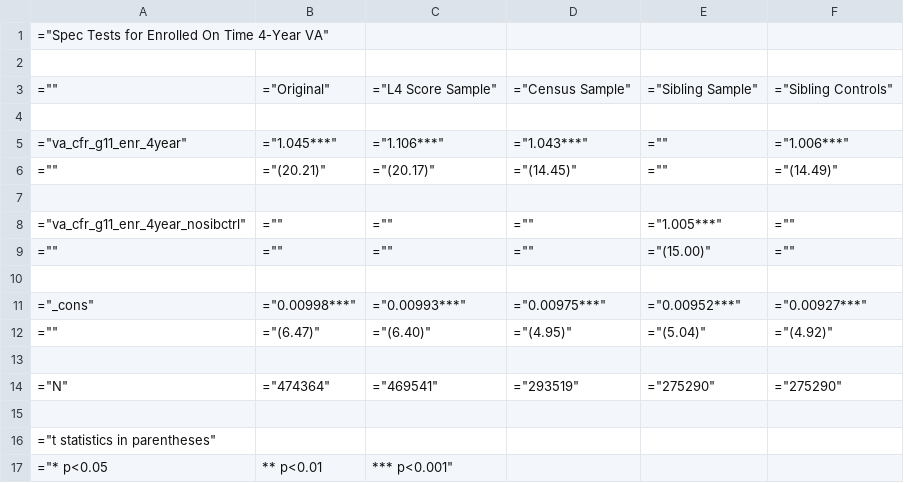
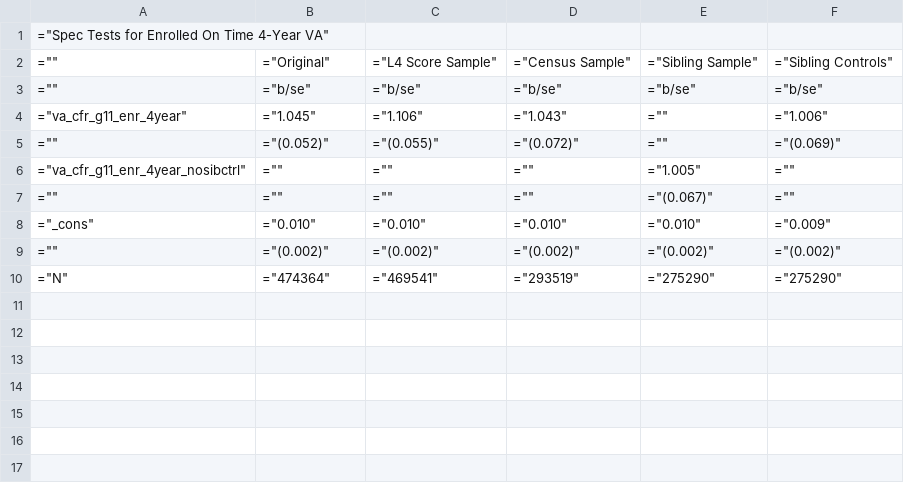
Before and after one commit to chesun/caschls, a CSV file: out/csv/siblingvaregs/spec_test/spec_test_enr_4year.csv, drawn as a sheet.

```diff
--- a/out/csv/siblingvaregs/spec_test/spec_test_enr_4year.csv
+++ b/out/csv/siblingvaregs/spec_test/spec_test_enr_4year.csv
@@ -1,17 +1,10 @@
 ="Spec Tests for Enrolled On Time 4-Year VA"
-
 ="",="Original",="L4 Score Sample",="Census Sample",="Sibling Sample",="Sibling Controls"
-
-="va_cfr_g11_enr_4year",="1.045***",="1.106***",="1.043***",="",="1.006***"
-="",="(20.21)",="(20.17)",="(14.45)",="",="(14.49)"
-
-="va_cfr_g11_enr_4year_nosibctrl",="",="",="",="1.005***",=""
-="",="",="",="",="(15.00)",=""
-
-="_cons",="0.00998***",="0.00993***",="0.00975***",="0.00952***",="0.00927***"
-="",="(6.47)",="(6.40)",="(4.95)",="(5.04)",="(4.92)"
-
+="",="b/se",="b/se",="b/se",="b/se",="b/se"
+="va_cfr_g11_enr_4year",="1.045",="1.106",="1.043",="",="1.006"
+="",="(0.052)",="(0.055)",="(0.072)",="",="(0.069)"
+="va_cfr_g11_enr_4year_nosibctrl",="",="",="",="1.005",=""
+="",="",="",="",="(0.067)",=""
+="_cons",="0.010",="0.010",="0.010",="0.010",="0.009"
+="",="(0.002)",="(0.002)",="(0.002)",="(0.002)",="(0.002)"
 ="N",="474364",="469541",="293519",="275290",="275290"
-
-="t statistics in parentheses"
-="* p<0.05, ** p<0.01, *** p<0.001"
```
Also changed, not shown: out/csv/siblingvaregs/fb_test/fb_test_enr_4year.csv, out/csv/siblingvaregs/spec_test/spec_test_ela.csv, 15 other files.
